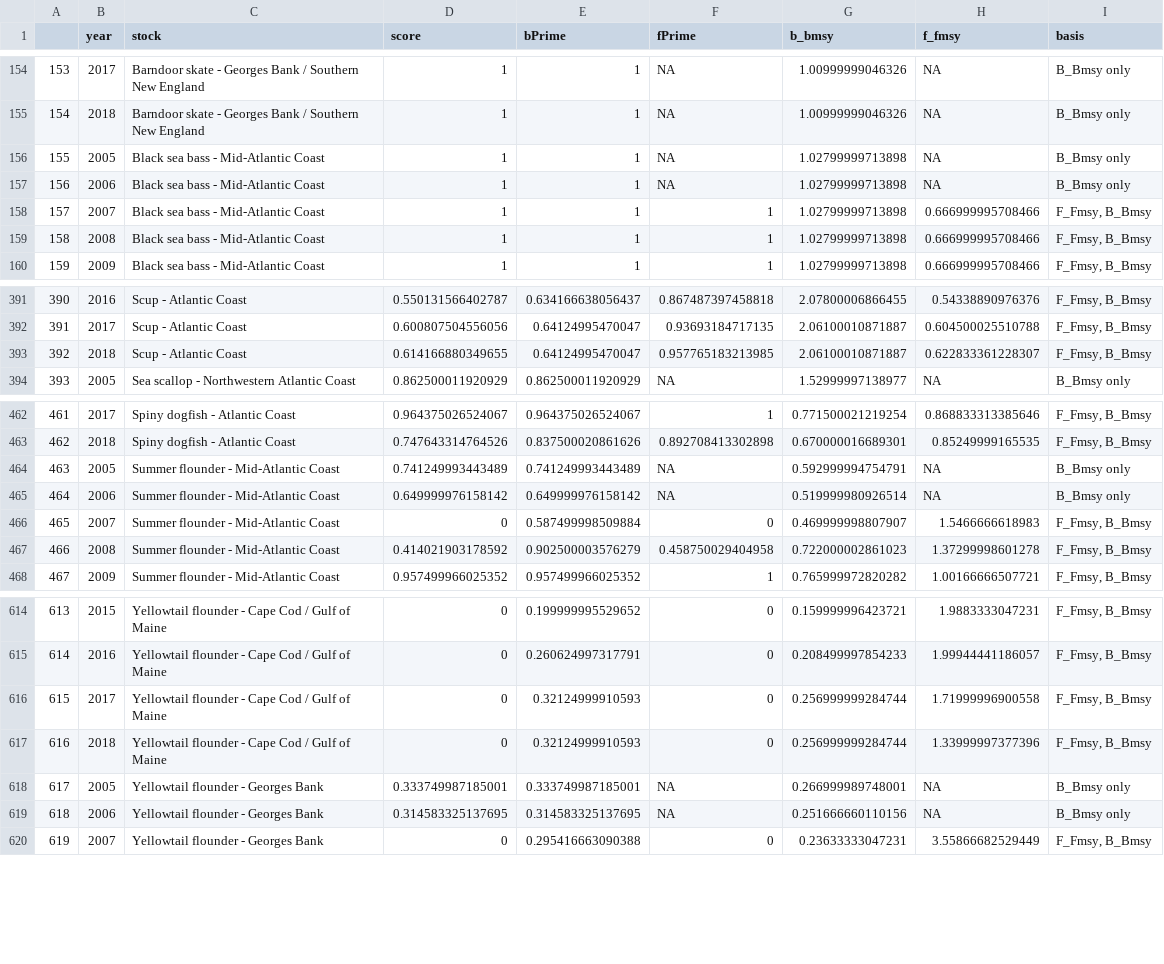
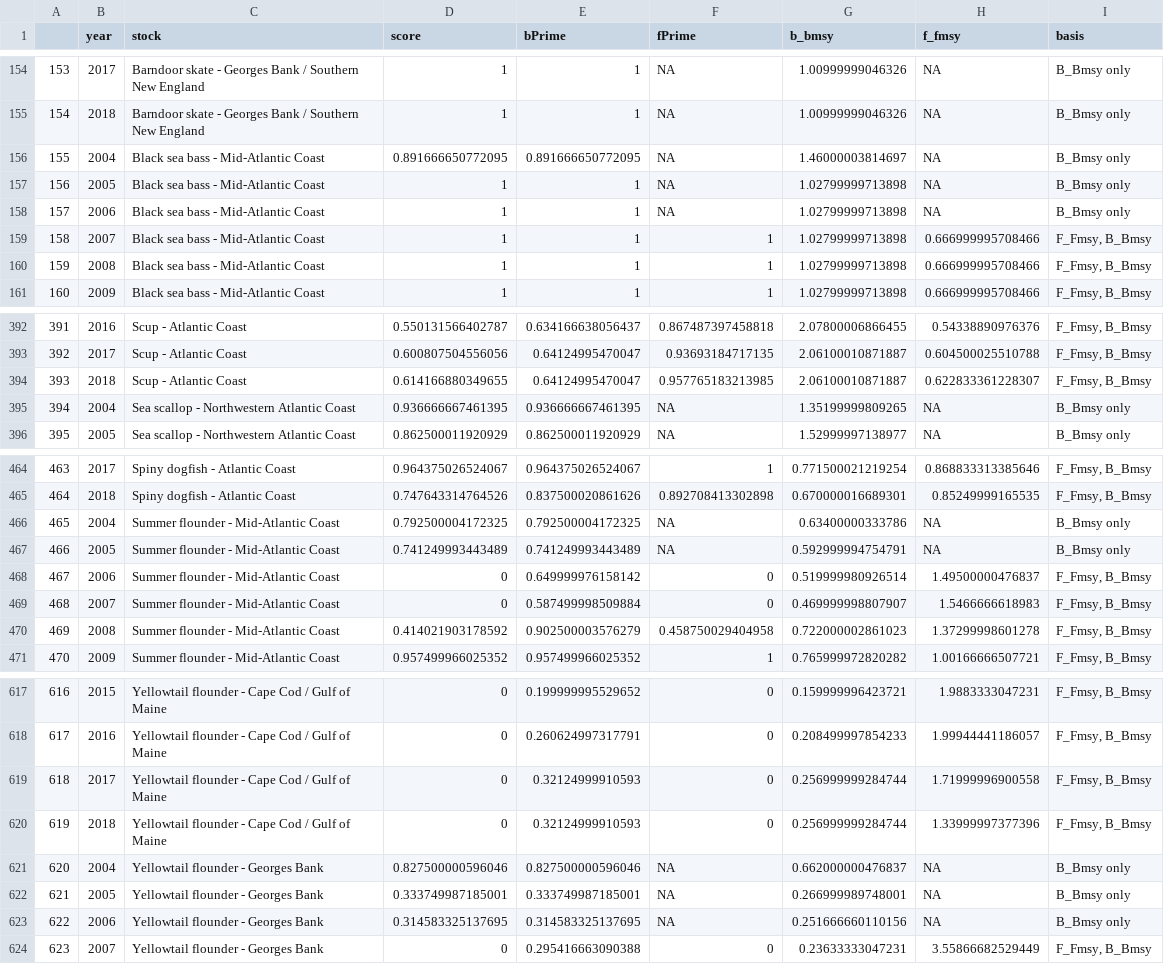
Before and after one commit to OHI-Northeast/ne-prep, a CSV file: prep/fis/data/nmfs_stock_scores.csv, drawn as a sheet; only a part is shown, gaps mark what is left out; addresses are those after the commit; the diff names each change by its address in the sheet, - before the commit and + after, or states it on an @@ line.

Commit message:
not sure what the big changes are in nmfs_stock_scores.csv but I just changed some code that had groupings carried over. Should not have changed output of stock scores

```diff
--- a/prep/fis/data/nmfs_stock_scores.csv
+++ b/prep/fis/data/nmfs_stock_scores.csv
+row 156: 155 | 2004 | Black sea bass - Mid-Atlantic Coast | 0.891666650772095 | 0.891666650772095 | NA | 1.46000003814697 | NA | B_Bmsy only
@@ column A renumbered from row 157 down @@
+row 395: 394 | 2004 | Sea scallop - Northwestern Atlantic Coast | 0.936666667461395 | 0.936666667461395 | NA | 1.35199999809265 | NA | B_Bmsy only
+row 466: 465 | 2004 | Summer flounder - Mid-Atlantic Coast | 0.792500004172325 | 0.792500004172325 | NA | 0.63400000333786 | NA | B_Bmsy only
-D468 (score): 0.649999976158142
+D468 (score): 0
-F468 (fPrime): NA
+F468 (fPrime): 0
-H468 (f_fmsy): NA
+H468 (f_fmsy): 1.49500000476837
-I468 (basis): B_Bmsy only
+I468 (basis): F_Fmsy, B_Bmsy
+row 621: 620 | 2004 | Yellowtail flounder - Georges Bank | 0.827500000596046 | 0.827500000596046 | NA | 0.662000000476837 | NA | B_Bmsy only
```
Also changed, not shown: 20 other files.
